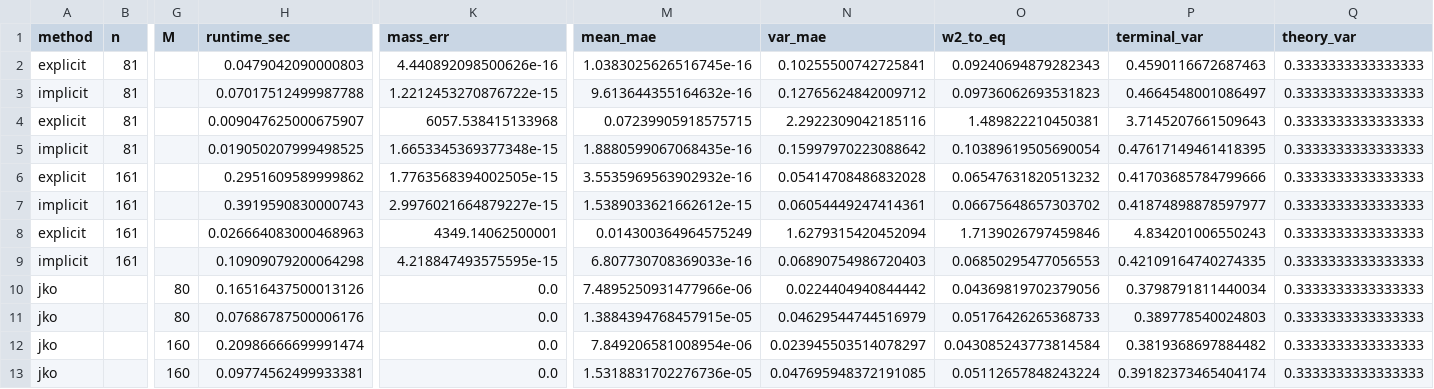
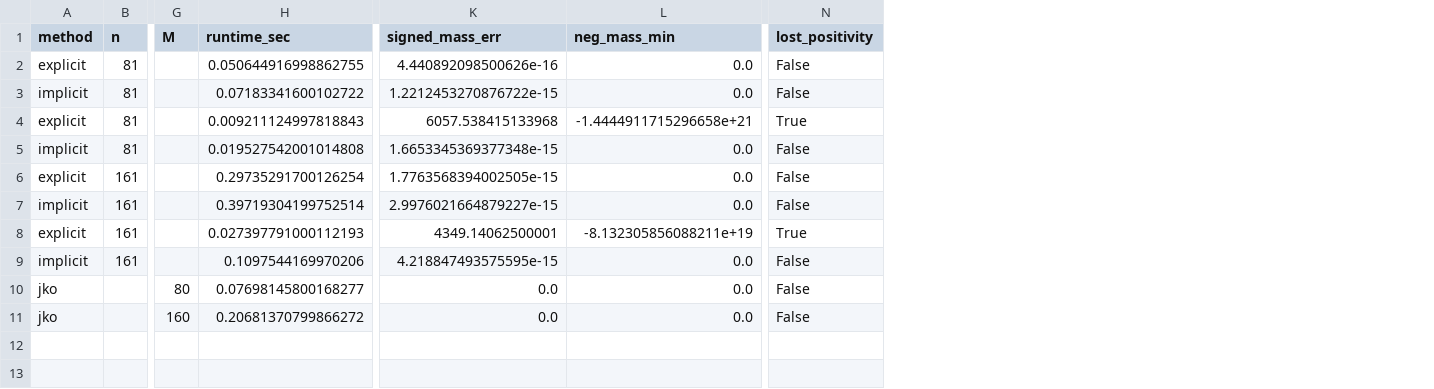
Before and after one commit to gigichen880/wasserstein-finance, a CSV file: results/exp04_solver_benchmark.csv, drawn as a sheet; only a part is shown, gaps mark what is left out; removed rows and columns are numbered as before the commit, all else as after; rows hold the shown columns only; the diff names each change by its address in the sheet, - before the commit and + after, or states it on an @@ line.

```diff
--- a/results/exp04_solver_benchmark.csv
+++ b/results/exp04_solver_benchmark.csv
+column L (neg_mass_min), rows 2-11: 0.0 | 0.0 | -1.4444911715296658e+21 | 0.0 | 0.0 | 0.0 | -8.132305856088211e+19 | 0.0 | 0.0 | 0.0
-column M (mean_mae), rows 2-9: 1.0383025626516745e-16 | 9.613644355164632e-16 | 0.07239905918575715 | 1.8880599067068435e-16 | 3.5535969563902932e-16 | 1.5389033621662612e-15 | 0.014300364964575249 | 6.807730708369033e-16; rows 11-12: 1.3884394768457915e-05 | 7.849206581008954e-06
-column N (var_mae), rows 2-9: 0.10255500742725841 | 0.12765624842009712 | 2.2922309042185116 | 0.15997970223088642 | 0.05414708486832028 | 0.06054449247414361 | 1.6279315420452094 | 0.06890754986720403; rows 11-12: 0.04629544744516979 | 0.023945503514078297
-column O (w2_to_eq), rows 2-9: 0.09240694879282343 | 0.09736062693531823 | 1.489822210450381 | 0.10389619505690054 | 0.06547631820513232 | 0.06675648657303702 | 1.7139026797459846 | 0.06850295477056553; rows 11-12: 0.05176426265368733 | 0.043085243773814584
-column P (terminal_var), rows 2-9: 0.4590116672687463 | 0.4664548001086497 | 3.7145207661509643 | 0.47617149461418395 | 0.41703685784799666 | 0.41874898878597977 | 4.834201006550243 | 0.42109164740274335; rows 11-12: 0.389778540024803 | 0.3819368697884482
-column Q (theory_var), rows 2-9: all 0.3333333333333333; rows 11-12: 0.3333333333333333 | 0.3333333333333333
+column N (lost_positivity), rows 2-11: False | False | True | False | False | False | True | False | False | False
-K1: mass_err
+K1: signed_mass_err
-H2 (runtime_sec): 0.0479042090000803
+H2 (runtime_sec): 0.050644916998862755
-H3 (runtime_sec): 0.07017512499987788
+H3 (runtime_sec): 0.07183341600102722
-H4 (runtime_sec): 0.009047625000675907
+H4 (runtime_sec): 0.009211124997818843
-H5 (runtime_sec): 0.019050207999498525
+H5 (runtime_sec): 0.019527542001014808
-H6 (runtime_sec): 0.2951609589999862
+H6 (runtime_sec): 0.29735291700126254
-H7 (runtime_sec): 0.3919590830000743
+H7 (runtime_sec): 0.39719304199752514
-H8 (runtime_sec): 0.026664083000468963
+H8 (runtime_sec): 0.027397791000112193
-H9 (runtime_sec): 0.10909079200064298
+H9 (runtime_sec): 0.1097544169970206
-row 10: jko |  | 80 | 0.16516437500013126 | 0.0 | 7.4895250931477966e-06 | 0.0224404940844442 | 0.04369819702379056 | 0.3798791811440034 | 0.3333333333333333
-H10 (runtime_sec): 0.07686787500006176
+H10 (runtime_sec): 0.07698145800168277
-H11 (runtime_sec): 0.20986666699991474
+H11 (runtime_sec): 0.20681370799866272
-row 13: jko |  | 160 | 0.09774562499933381 | 0.0 | 1.5318831702276736e-05 | 0.047695948372191085 | 0.05112657848243224 | 0.39182373465404174 | 0.3333333333333333
```
Also changed, not shown: results/exp05_synthetic_falsification.csv, 41 other files.
